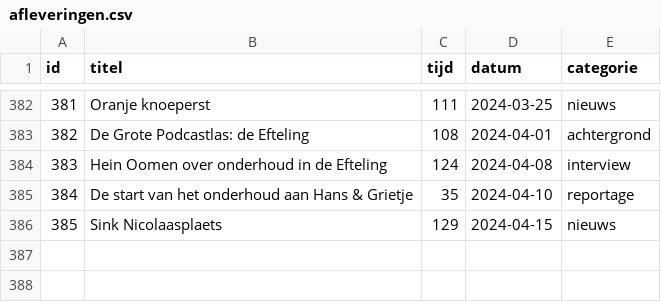
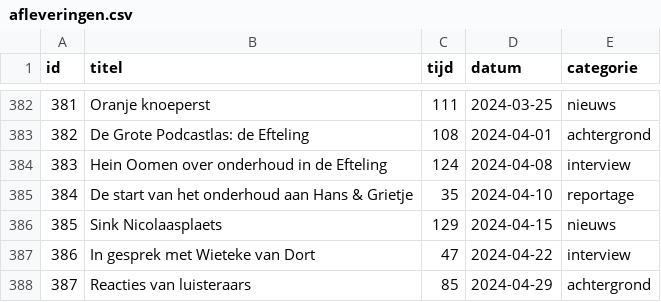
Before and after one commit to SjorsHartwijk/kleineboodschap, a CSV file: afleveringen.csv, drawn as a sheet; only a part is shown, gaps mark what is left out; the diff names each change by its address in the sheet, - before the commit and + after, or states it on an @@ line.

Commit message:
afleveringen 386+387

```diff
--- a/afleveringen.csv
+++ b/afleveringen.csv
+row 387: 386 | In gesprek met Wieteke van Dort | 47 | 2024-04-22 | interview
+row 388: 387 | Reacties van luisteraars | 85 | 2024-04-29 | achtergrond
```
Also changed, not shown: 1 other file.
